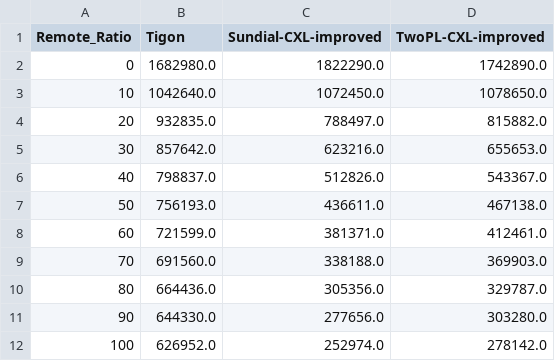
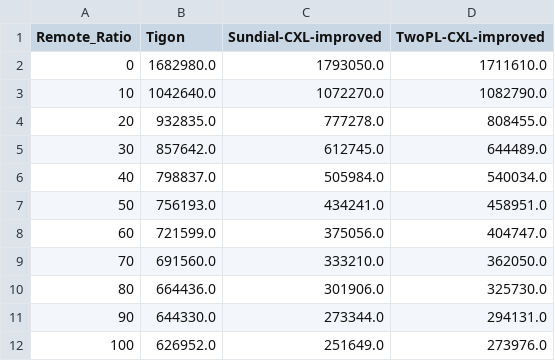
Before and after one commit to yibo-huang/tigon, a CSV file: results/pasha/202412060808/macro/ycsb-95-0.7.csv, drawn as a sheet.

```diff
--- a/results/pasha/202412060808/macro/ycsb-95-0.7.csv
+++ b/results/pasha/202412060808/macro/ycsb-95-0.7.csv
@@ -1,12 +1,12 @@
 Remote_Ratio,Tigon,Sundial-CXL-improved,TwoPL-CXL-improved
-0,1682980.0,1822290.0,1742890.0
-10,1042640.0,1072450.0,1078650.0
-20,932835.0,788497.0,815882.0
-30,857642.0,623216.0,655653.0
-40,798837.0,512826.0,543367.0
-50,756193.0,436611.0,467138.0
-60,721599.0,381371.0,412461.0
-70,691560.0,338188.0,369903.0
-80,664436.0,305356.0,329787.0
-90,644330.0,277656.0,303280.0
-100,626952.0,252974.0,278142.0
+0,1682980.0,1793050.0,1711610.0
+10,1042640.0,1072270.0,1082790.0
+20,932835.0,777278.0,808455.0
+30,857642.0,612745.0,644489.0
+40,798837.0,505984.0,540034.0
+50,756193.0,434241.0,458951.0
+60,721599.0,375056.0,404747.0
+70,691560.0,333210.0,362050.0
+80,664436.0,301906.0,325730.0
+90,644330.0,273344.0,294131.0
+100,626952.0,251649.0,273976.0
```
Also changed, not shown: results/pasha/202412060808/macro/tpcc.csv, results/pasha/202412060808/macro/ycsb-50-0.7.csv, 40 other files.
